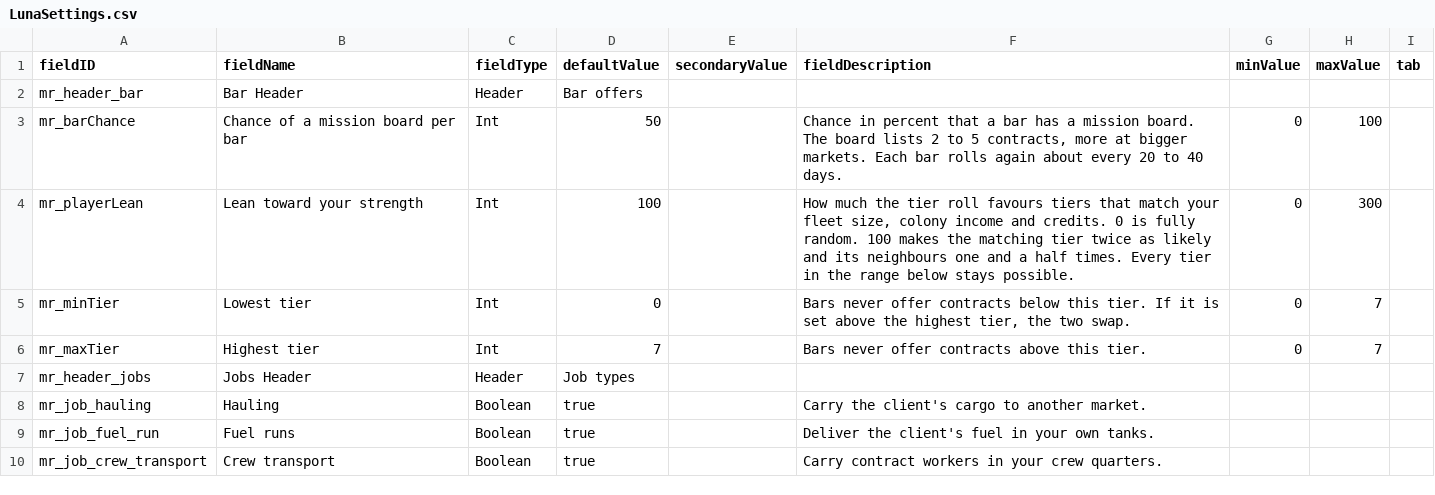
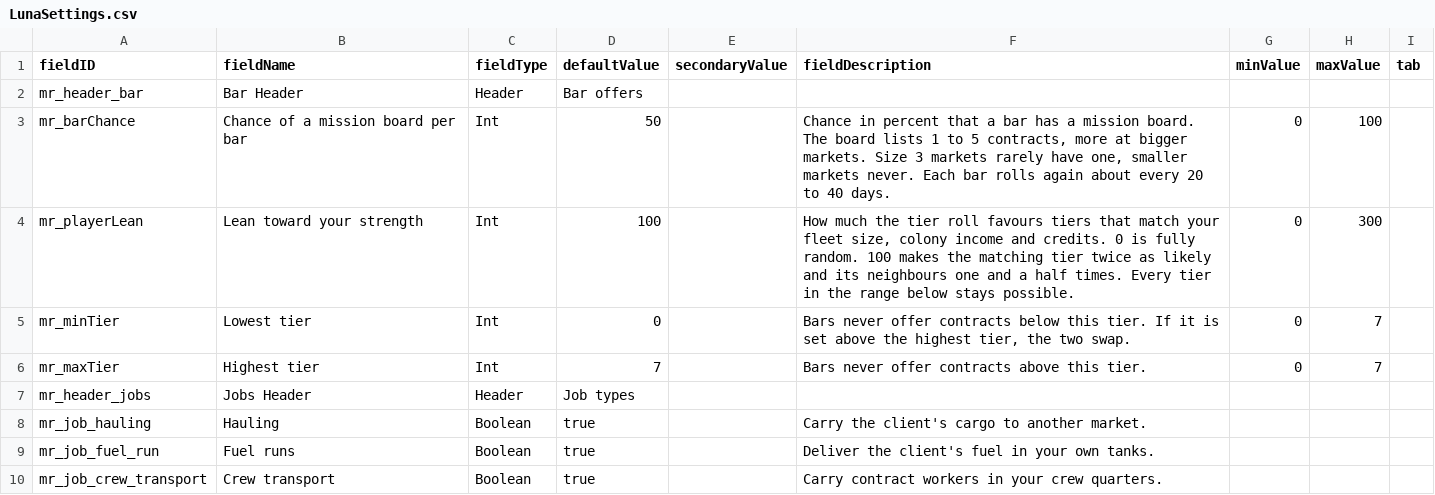
Before and after one commit to andrzejsokolowski/starsector-missions-renewed, a CSV file: data/config/LunaSettings.csv, drawn as a sheet; only a part is shown.

```diff
--- a/data/config/LunaSettings.csv
+++ b/data/config/LunaSettings.csv
@@ -2,3 +2,3 @@ fieldID,fieldName,fieldType,defaultValue,secondaryValue,fieldDescription,minValu
 mr_header_bar,Bar Header,Header,Bar offers,,,,,
-mr_barChance,Chance of a mission board per bar,Int,50,,"Chance in percent that a bar has a mission board. The board lists 2 to 5 contracts, more at bigger markets. Each bar rolls again about every 20 to 40 days.",0,100,
+mr_barChance,Chance of a mission board per bar,Int,50,,"Chance in percent that a bar has a mission board. The board lists 1 to 5 contracts, more at bigger markets. Size 3 markets rarely have one, smaller markets never. Each bar rolls again about every 20 to 40 days.",0,100,
 mr_playerLean,Lean toward your strength,Int,100,,"How much the tier roll favours tiers that match your fleet size, colony income and credits. 0 is fully random. 100 makes the matching tier twice as likely and its neighbours one and a half times. Every tier in the range below stays possible.",0,300,
```
Also changed, not shown: 7 other files.
